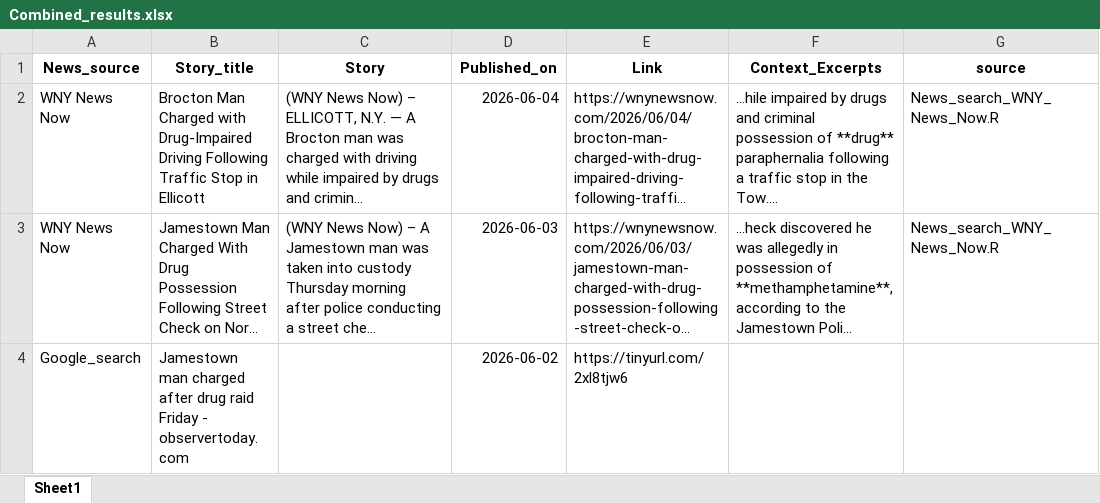
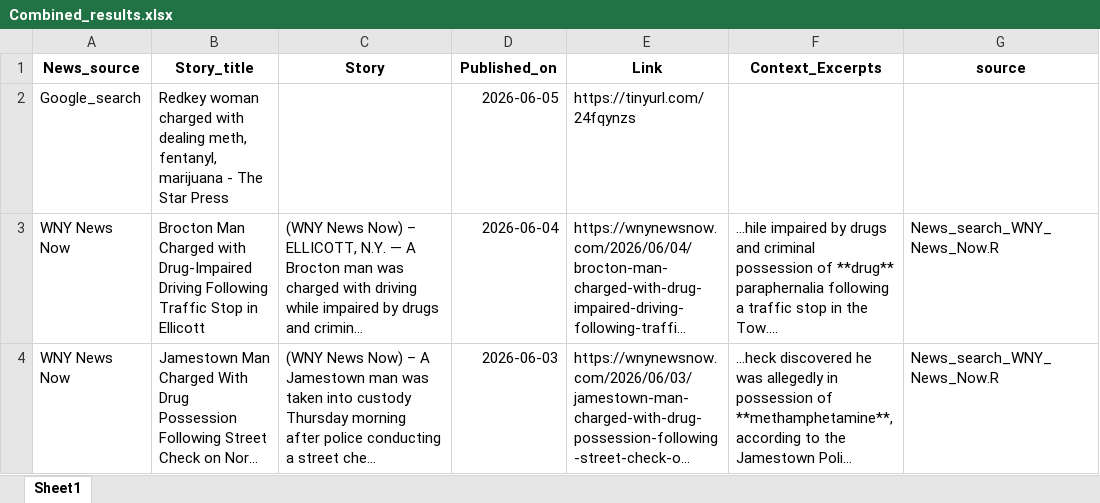
Before and after one commit to twentyandchange/CHQ_Report_W-Tba4YQG, an Excel workbook: Combined_results.xlsx, sheet Sheet1, drawn as a sheet; only a part is shown; the shorter side is filled out with more unchanged rows; long unchanged cells end in …; values as stored, in another font and other column widths than the file's, no borders; the diff names each change by its address in the sheet, - before the commit and + after, or states it on an @@ line.

```diff
--- a/Combined_results.xlsx (sheet Sheet1)
+++ b/Combined_results.xlsx (sheet Sheet1)
+row 2: Google_search | Redkey woman charged with dealing meth, fentanyl, marijuana - The Star Press |  | 2026-06-05 | https://tinyurl.com/24fqynzs
```
Also changed, not shown: 9 other files.
